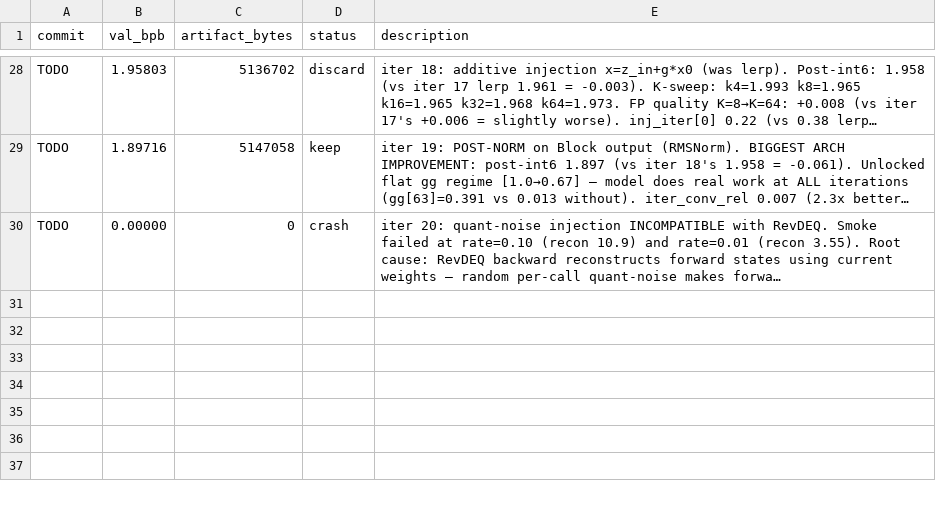
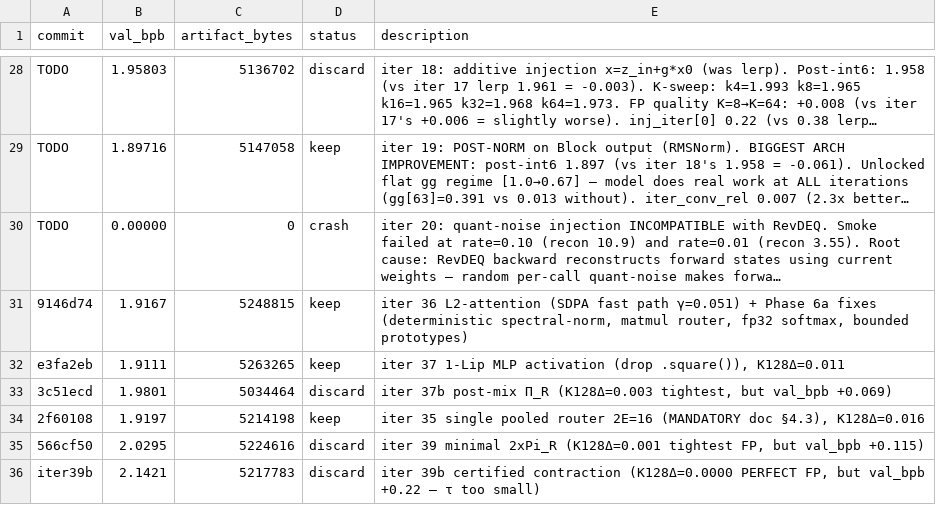
Before and after one commit to jzmyres/parameter-golf, a TSV file: results.tsv, drawn as a sheet; only a part is shown, gaps mark what is left out; long unchanged cells end in …; the diff names each change by its address in the sheet, - before the commit and + after, or states it on an @@ line.

```diff
--- a/results.tsv
+++ b/results.tsv
+row 31: 9146d74 | 1.9167 | 5248815 | keep | iter 36 L2-attention (SDPA fast path γ=0.051) + Phase 6a fixes (deterministic spectral-norm, matmul router, fp32 softmax, bounded prototypes)
+row 32: e3fa2eb | 1.9111 | 5263265 | keep | iter 37 1-Lip MLP activation (drop .square()), K128Δ=0.011
+row 33: 3c51ecd | 1.9801 | 5034464 | discard | iter 37b post-mix Π_R (K128Δ=0.003 tightest, but val_bpb +0.069)
+row 34: 2f60108 | 1.9197 | 5214198 | keep | iter 35 single pooled router 2E=16 (MANDATORY doc §4.3), K128Δ=0.016
+row 35: 566cf50 | 2.0295 | 5224616 | discard | iter 39 minimal 2xPi_R (K128Δ=0.001 tightest FP, but val_bpb +0.115)
+row 36: iter39b | 2.1421 | 5217783 | discard | iter 39b certified contraction (K128Δ=0.0000 PERFECT FP, but val_bpb +0.22 — τ too small)
```
Also changed, not shown: 1 other file.
